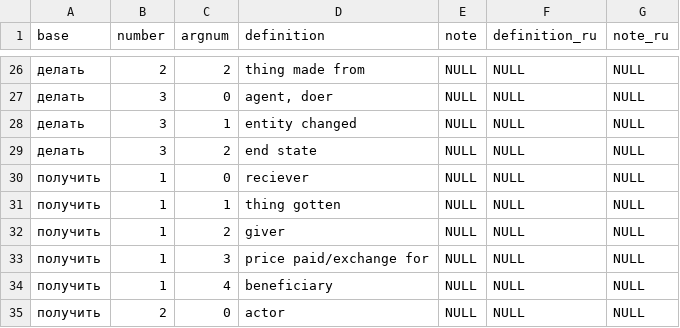
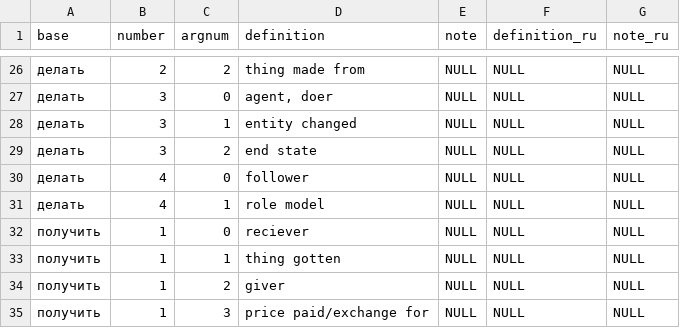
Before and after one commit to hoffmjac/Russian_PropBank, a TSV file: lexicon/pb-argdefs.tsv, drawn as a sheet; only a part is shown, gaps mark what is left out; the shorter side is filled out with more unchanged rows; the diff names each change by its address in the sheet, - before the commit and + after, or states it on an @@ line.

```diff
--- a/lexicon/pb-argdefs.tsv
+++ b/lexicon/pb-argdefs.tsv
+row 30: делать | 4 | 0 | follower | NULL | NULL | NULL
+row 31: делать | 4 | 1 | role model | NULL | NULL | NULL
```
Also changed, not shown: lexicon/pb-defs.tsv.
